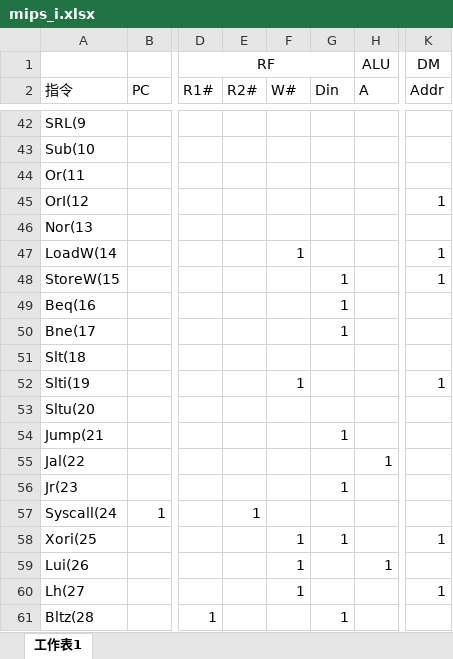
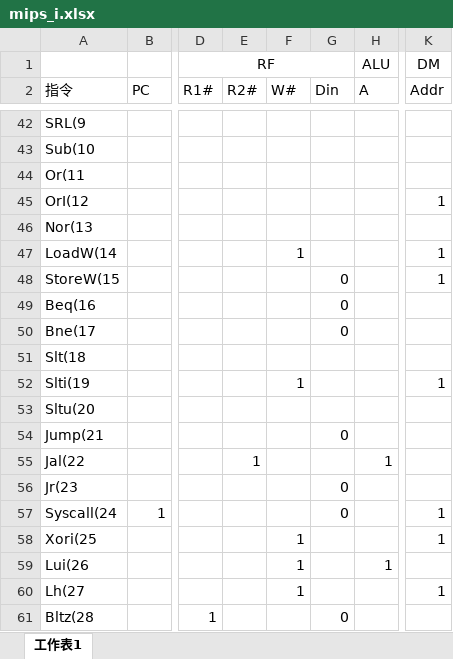
Before and after one commit to AlexanderInHUST/MIPS_CPU_lab, an Excel workbook: mips_i.xlsx, sheet 工作表1, drawn as a sheet; only a part is shown, gaps mark what is left out; values as stored, in another font and other column widths than the file's, no borders; the diff names each change by its address in the sheet, - before the commit and + after, or states it on an @@ line.

```diff
--- a/mips_i.xlsx (sheet 工作表1)
+++ b/mips_i.xlsx (sheet 工作表1)
-G48:G50 (Din): 1
+G48:G50 (Din): 0
-G54 (Din): 1
+G54 (Din): 0
-E55 (R2#): (empty)
+E55 (R2#): 1
-G56 (Din): 1
+G56 (Din): 0
-E57 (R2#): 1
+E57 (R2#): (empty)
-G57 (Din): (empty)
+G57 (Din): 0
-K57 (Addr): (empty)
+K57 (Addr): 1
-G58 (Din): 1
+G58 (Din): (empty)
-G61 (Din): 1
+G61 (Din): 0
```
Also changed, not shown: 2 other files.
